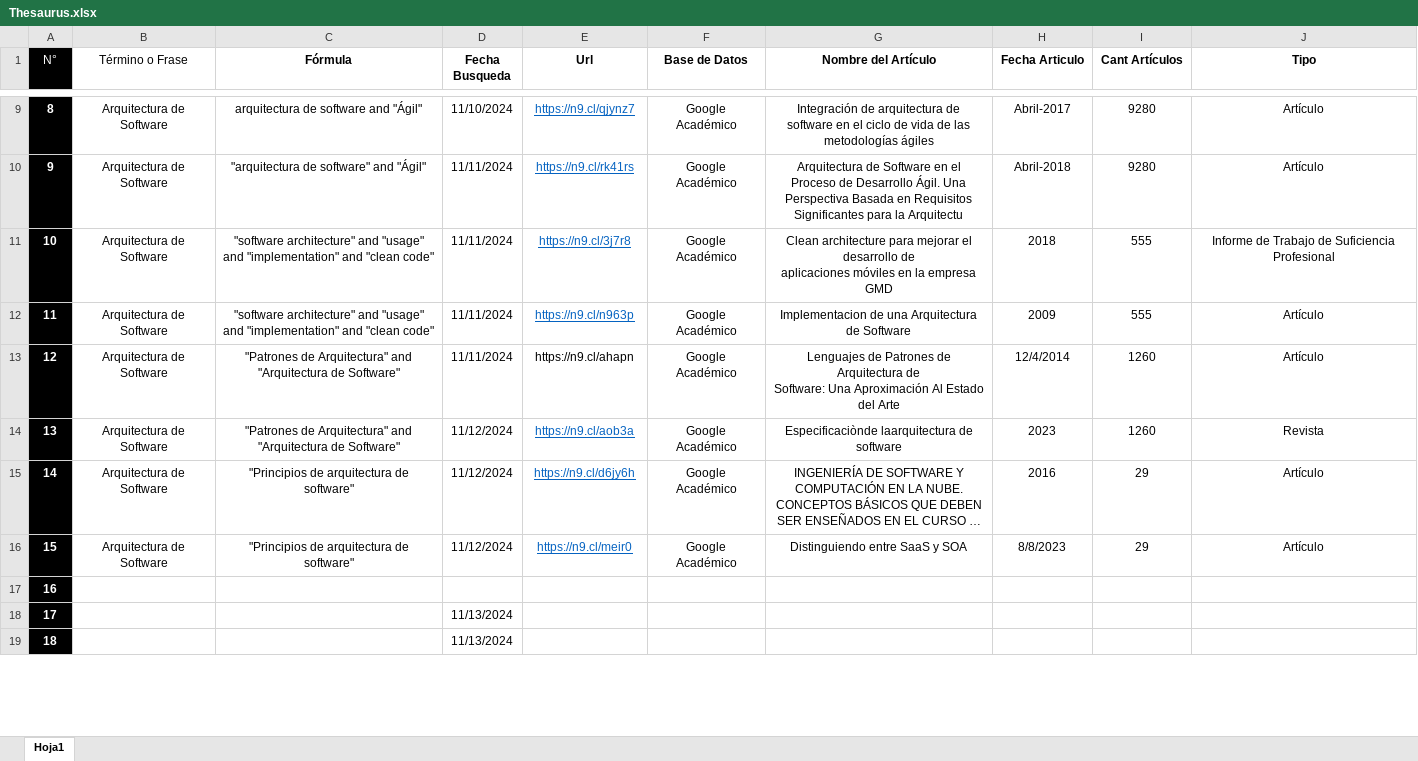
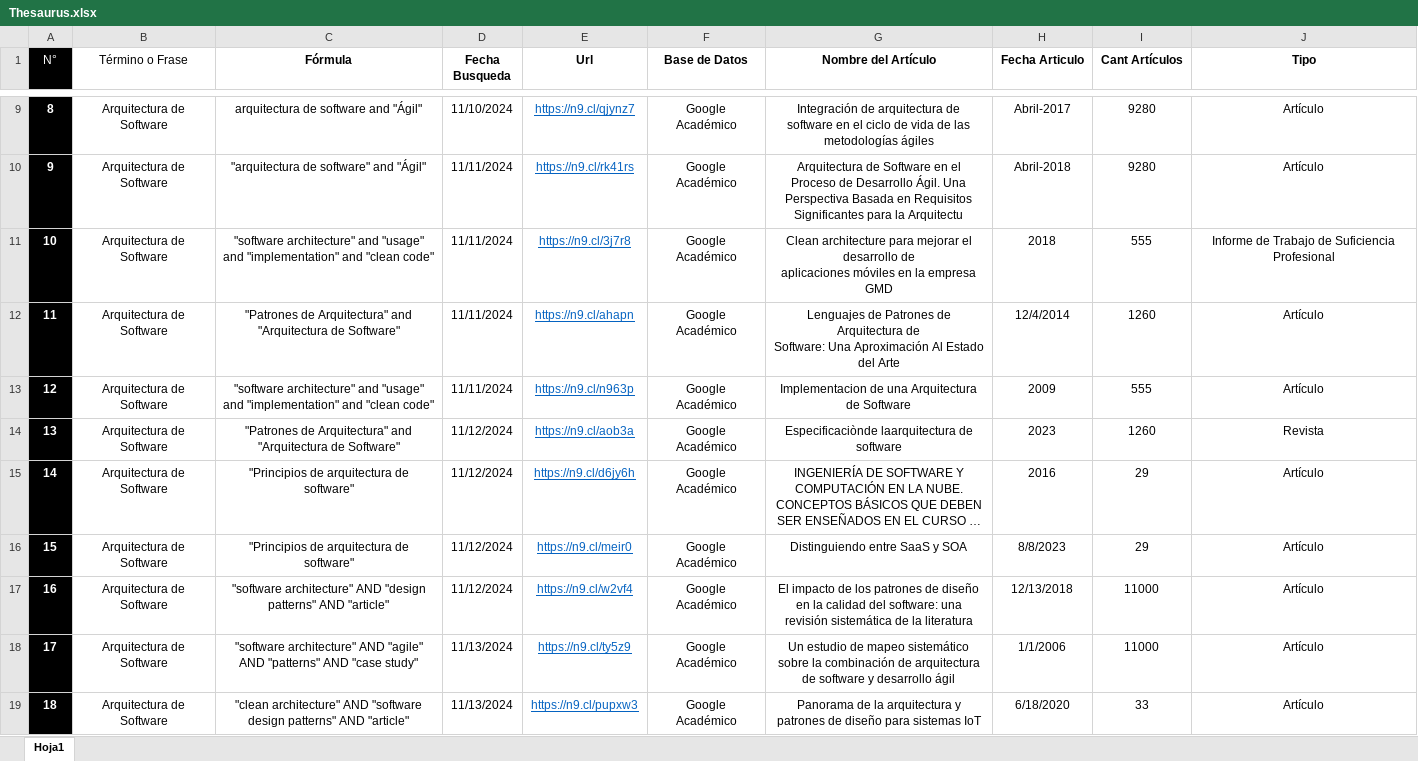
Before and after one commit to FerroJuls/complementario-3125033, an Excel workbook: 01-Sesion/Thesaurus.xlsx, sheet Hoja1, drawn as a sheet; only a part is shown, gaps mark what is left out; long unchanged cells end in …; values as stored, in another font and other column widths than the file's, no borders; table styles not drawn; ↵ is a line break in a cell; the diff covers the shown part only; the diff names each change by its address in the sheet, - before the commit and + after, or states it on an @@ line.

Commit message:
Thesaurus

```diff
--- a/01-Sesion/Thesaurus.xlsx (sheet Hoja1)
+++ b/01-Sesion/Thesaurus.xlsx (sheet Hoja1)
-C12 (Fórmula): "software architecture" and "usage" and "implementation" and "clean code"
+C12 (Fórmula): "Patrones de Arquitectura" and "Arquitectura de Software"
-E12 (Url): https://n9.cl/n963p
+E12 (Url): https://n9.cl/ahapn
-G12 (Nombre del Artículo): Implementacion de una Arquitectura de Software
+G12 (Nombre del Artículo): Lenguajes de Patrones de Arquitectura de ↵ Software: Una Aproximación Al Estado ↵ del Arte
-H12 (Fecha Articulo): 2009
+H12 (Fecha Articulo): 12/4/2014
-I12 (Cant Artículos): 555
+I12 (Cant Artículos): 1260
-C13 (Fórmula): "Patrones de Arquitectura" and "Arquitectura de Software"
+C13 (Fórmula): "software architecture" and "usage" and "implementation" and "clean code"
-E13 (Url): https://n9.cl/ahapn
+E13 (Url): https://n9.cl/n963p
@@ E13 underline: off → on, text colour: black → #0563C1 @@
-G13 (Nombre del Artículo): Lenguajes de Patrones de Arquitectura de ↵ Software: Una Aproximación Al Estado ↵ del Arte
+G13 (Nombre del Artículo): Implementacion de una Arquitectura de Software
-H13 (Fecha Articulo): 12/4/2014
+H13 (Fecha Articulo): 2009
-I13 (Cant Artículos): 1260
+I13 (Cant Artículos): 555
-B17:B19 (Término o Frase): (empty)
+B17:B19 (Término o Frase): Arquitectura de Software
-C17 (Fórmula): (empty)
+C17 (Fórmula): "software architecture" AND "design patterns" AND "article"
-D17 (Fecha Busqueda): (empty)
+D17 (Fecha Busqueda): 11/12/2024
-E17 (Url): (empty)
+E17 (Url): https://n9.cl/w2vf4
-F17:F19 (Base de Datos): (empty)
+F17:F19 (Base de Datos): Google Académico
-G17 (Nombre del Artículo): (empty)
+G17 (Nombre del Artículo): El impacto de los patrones de diseño en la calidad del software: una revisión sistemática de la literatura
-H17 (Fecha Articulo): (empty)
+H17 (Fecha Articulo): 12/13/2018
-I17:I18 (Cant Artículos): (empty)
+I17:I18 (Cant Artículos): 11000
-J17:J19 (Tipo): (empty)
+J17:J19 (Tipo): Artículo
-C18 (Fórmula): (empty)
+C18 (Fórmula): "software architecture" AND "agile" AND "patterns" AND "case study"
-E18 (Url): (empty)
+E18 (Url): https://n9.cl/ty5z9
-G18 (Nombre del Artículo): (empty)
+G18 (Nombre del Artículo): Un estudio de mapeo sistemático sobre la combinación de arquitectura de software y desarrollo ágil
-H18 (Fecha Articulo): (empty)
+H18 (Fecha Articulo): 1/1/2006
-C19 (Fórmula): (empty)
+C19 (Fórmula): "clean architecture" AND "software design patterns" AND "article"
-E19 (Url): (empty)
+E19 (Url): https://n9.cl/pupxw3
-G19 (Nombre del Artículo): (empty)
+G19 (Nombre del Artículo): Panorama de la arquitectura y patrones de diseño para sistemas IoT
-H19 (Fecha Articulo): (empty)
+H19 (Fecha Articulo): 6/18/2020
-I19 (Cant Artículos): (empty)
+I19 (Cant Artículos): 33
```
Also changed, not shown: 111 edited cells elsewhere in this sheet.
